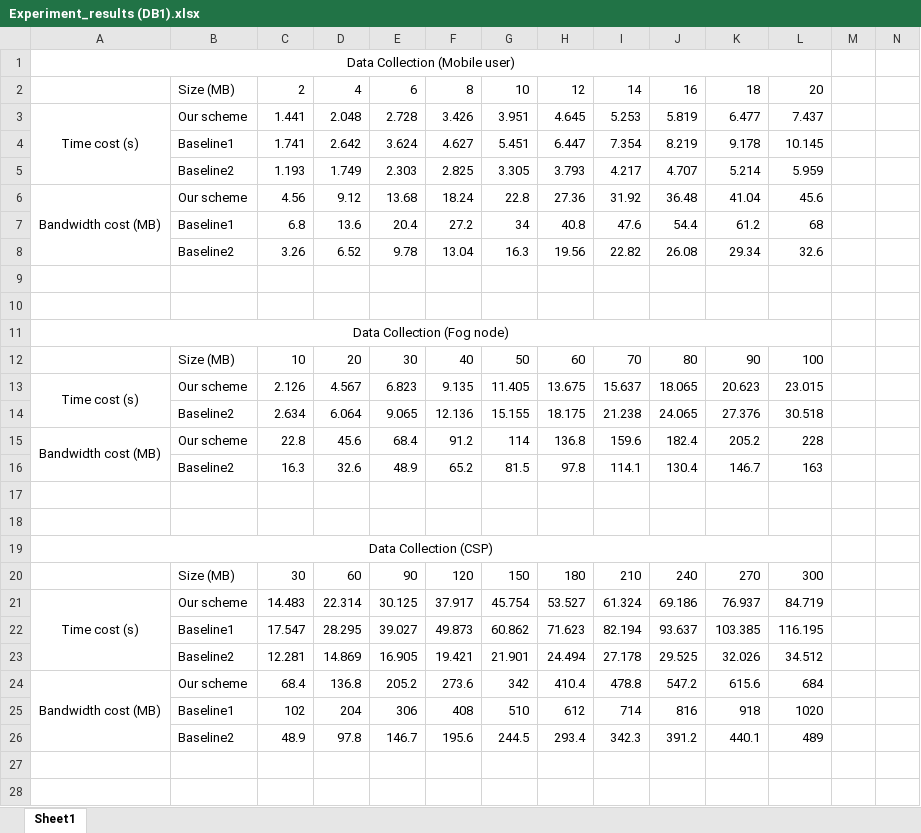
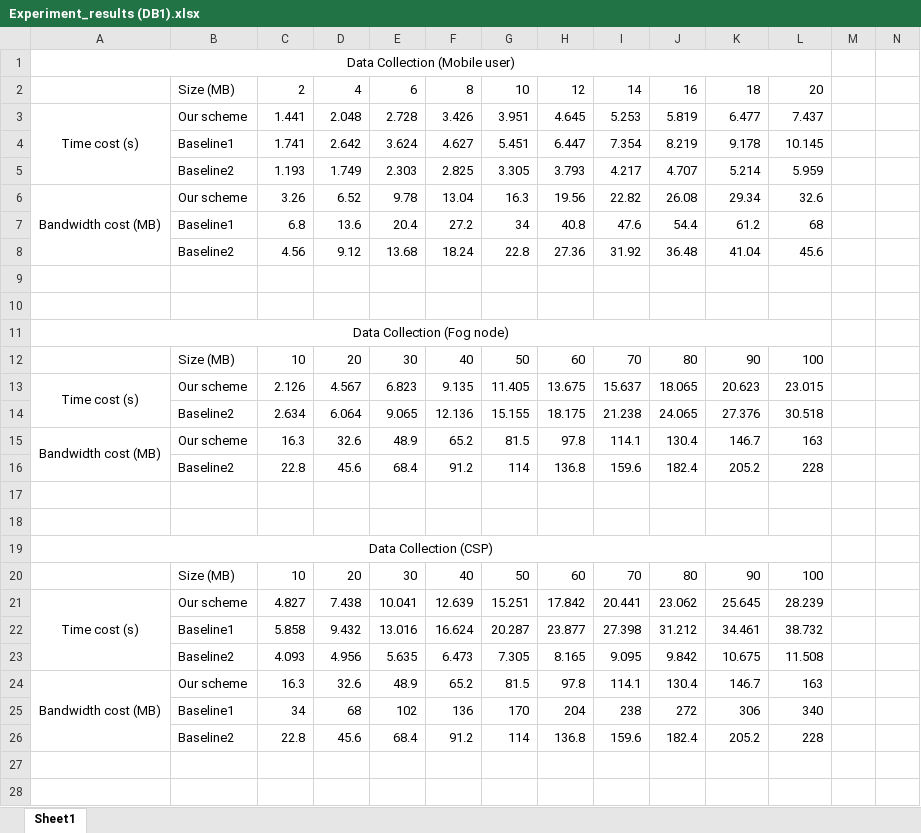
Before and after one commit to MYSong6/MCS_Code, an Excel workbook: Experiment results/Experiment_results (DB1).xlsx, sheet Sheet1, drawn as a sheet; only a part is shown; values as stored, in another font and other column widths than the file's, no borders; removed rows and columns are numbered as before the commit, all else as after; rows hold the shown columns only; the diff covers the shown part only; the diff names each change by its address in the sheet, - before the commit and + after, or states it on an @@ line.

Commit message:
Add files via upload

```diff
--- a/Experiment results/Experiment_results (DB1).xlsx (sheet Sheet1)
+++ b/Experiment results/Experiment_results (DB1).xlsx (sheet Sheet1)
-row 6: Bandwidth cost (MB) | Our scheme | 4.56 | 9.12 | 13.68 | 18.24 | 22.8 | 27.36 | 31.92 | 36.48 | 41.04 | 45.6
+row 6: Bandwidth cost (MB) | Our scheme | 3.26 | 6.52 | 9.78 | 13.04 | 16.3 | 19.56 | 22.82 | 26.08 | 29.34 | 32.6
-row 8:  | Baseline2 | 3.26 | 6.52 | 9.78 | 13.04 | 16.3 | 19.56 | 22.82 | 26.08 | 29.34 | 32.6
+row 8:  | Baseline2 | 4.56 | 9.12 | 13.68 | 18.24 | 22.8 | 27.36 | 31.92 | 36.48 | 41.04 | 45.6
-row 15: Bandwidth cost (MB) | Our scheme | 22.8 | 45.6 | 68.4 | 91.2 | 114 | 136.8 | 159.6 | 182.4 | 205.2 | 228
-A15: (empty)
+A15: Bandwidth cost (MB)
+A15:A16 merged
-B15: Baseline2
+B15: Our scheme
+row 16:  | Baseline2 | 22.8 | 45.6 | 68.4 | 91.2 | 114 | 136.8 | 159.6 | 182.4 | 205.2 | 228
-row 20:  | Size (MB) | 30 | 60 | 90 | 120 | 150 | 180 | 210 | 240 | 270 | 300
-row 21: Time cost (s) | Our scheme | 14.483 | 22.314 | 30.125 | 37.917 | 45.754 | 53.527 | 61.324 | 69.186 | 76.937 | 84.719
-row 22:  | Baseline1 | 17.547 | 28.295 | 39.027 | 49.873 | 60.862 | 71.623 | 82.194 | 93.637 | 103.385 | 116.195
-row 23:  | Baseline2 | 12.281 | 14.869 | 16.905 | 19.421 | 21.901 | 24.494 | 27.178 | 29.525 | 32.026 | 34.512
-row 24: Bandwidth cost (MB) | Our scheme | 68.4 | 136.8 | 205.2 | 273.6 | 342 | 410.4 | 478.8 | 547.2 | 615.6 | 684
-row 25:  | Baseline1 | 102 | 204 | 306 | 408 | 510 | 612 | 714 | 816 | 918 | 1020
-row 26:  | Baseline2 | 48.9 | 97.8 | 146.7 | 195.6 | 244.5 | 293.4 | 342.3 | 391.2 | 440.1 | 489
+row 20:  | Size (MB) | 10 | 20 | 30 | 40 | 50 | 60 | 70 | 80 | 90 | 100
+row 21: Time cost (s) | Our scheme | 4.827 | 7.438 | 10.041 | 12.639 | 15.251 | 17.842 | 20.441 | 23.062 | 25.645 | 28.239
+row 22:  | Baseline1 | 5.858 | 9.432 | 13.016 | 16.624 | 20.287 | 23.877 | 27.398 | 31.212 | 34.461 | 38.732
+row 23:  | Baseline2 | 4.093 | 4.956 | 5.635 | 6.473 | 7.305 | 8.165 | 9.095 | 9.842 | 10.675 | 11.508
+row 24: Bandwidth cost (MB) | Our scheme | 16.3 | 32.6 | 48.9 | 65.2 | 81.5 | 97.8 | 114.1 | 130.4 | 146.7 | 163
+row 25:  | Baseline1 | 34 | 68 | 102 | 136 | 170 | 204 | 238 | 272 | 306 | 340
+row 26:  | Baseline2 | 22.8 | 45.6 | 68.4 | 91.2 | 114 | 136.8 | 159.6 | 182.4 | 205.2 | 228
```
Also changed, not shown: 7 added rows, 7 removed rows and 26 edited cells elsewhere in this sheet.
